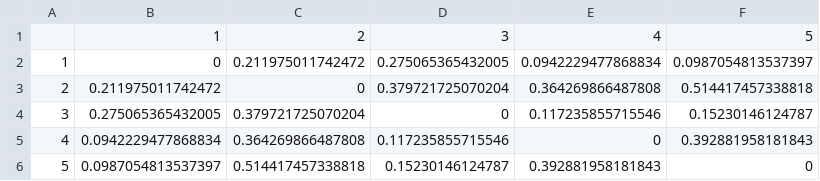
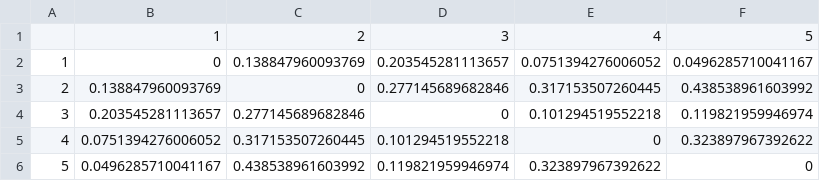
Before and after one commit to alexeyvkuznetsov/Latin_Text_LSA, a CSV file: cs_lsa.csv, drawn as a sheet.

```diff
--- a/cs_lsa.csv
+++ b/cs_lsa.csv
@@ -1,6 +1,6 @@
 "","1","2","3","4","5"
-"1",0,0.211975011742472,0.275065365432005,0.0942229477868834,0.0987054813537397
-"2",0.211975011742472,0,0.379721725070204,0.364269866487808,0.514417457338818
-"3",0.275065365432005,0.379721725070204,0,0.117235855715546,0.15230146124787
-"4",0.0942229477868834,0.364269866487808,0.117235855715546,0,0.392881958181843
-"5",0.0987054813537397,0.514417457338818,0.15230146124787,0.392881958181843,0
+"1",0,0.138847960093769,0.203545281113657,0.0751394276006052,0.0496285710041167
+"2",0.138847960093769,0,0.277145689682846,0.317153507260445,0.438538961603992
+"3",0.203545281113657,0.277145689682846,0,0.101294519552218,0.119821959946974
+"4",0.0751394276006052,0.317153507260445,0.101294519552218,0,0.323897967392622
+"5",0.0496285710041167,0.438538961603992,0.119821959946974,0.323897967392622,0
```
Also changed, not shown: 3 other files.
